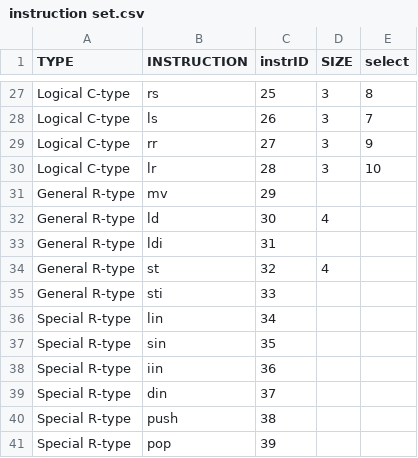
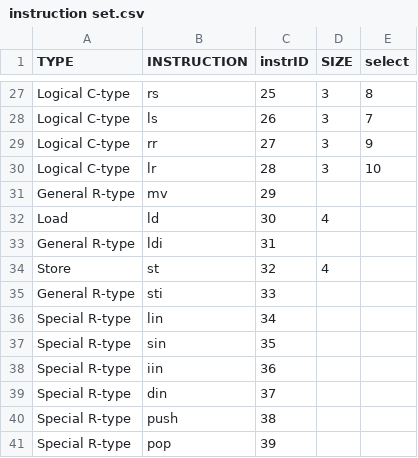
Before and after one commit to rithikrathan/Ra8_prototype, a CSV file: someotherstuffs/instruction set.csv, drawn as a sheet; only a part is shown, gaps mark what is left out.

```diff
--- a/someotherstuffs/instruction set.csv
+++ b/someotherstuffs/instruction set.csv
@@ -31,5 +31,5 @@ Logical C-type,lr,28,3,10
 General R-type,mv,29,,
-General R-type,ld,30,4,
+Load,ld,30,4,
 General R-type,ldi,31,,
-General R-type,st,32,4,
+Store,st,32,4,
 General R-type,sti,33,,
```
Also changed, not shown: 8 other files.
